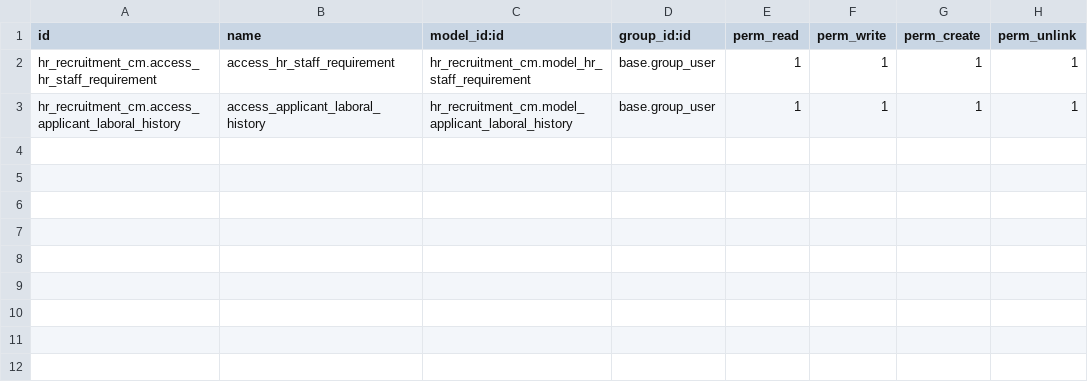
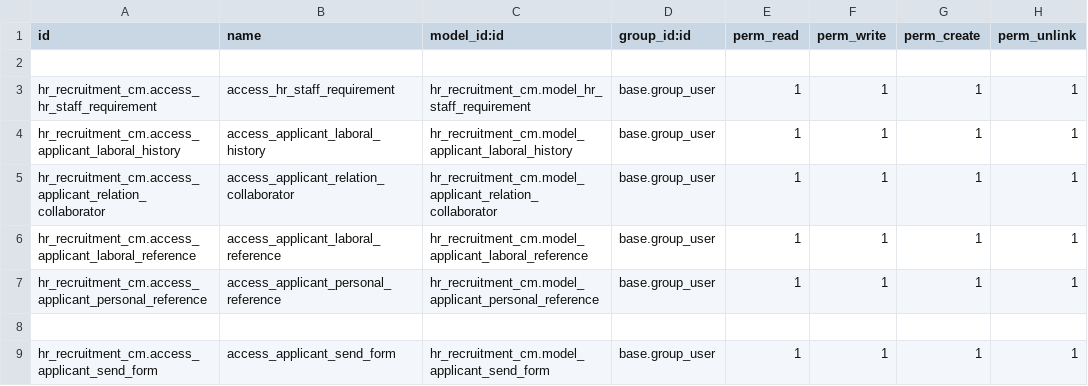
Before and after one commit to helpadcm/cm-rh, a CSV file: hr_recruitment_cm/security/ir.model.access.csv, drawn as a sheet.

```diff
--- a/hr_recruitment_cm/security/ir.model.access.csv
+++ b/hr_recruitment_cm/security/ir.model.access.csv
@@ -1,3 +1,9 @@
 id,name,model_id:id,group_id:id,perm_read,perm_write,perm_create,perm_unlink
+
 hr_recruitment_cm.access_hr_staff_requirement,access_hr_staff_requirement,hr_recruitment_cm.model_hr_staff_requirement,base.group_user,1,1,1,1
 hr_recruitment_cm.access_applicant_laboral_history,access_applicant_laboral_history,hr_recruitment_cm.model_applicant_laboral_history,base.group_user,1,1,1,1
+hr_recruitment_cm.access_applicant_relation_collaborator,access_applicant_relation_collaborator,hr_recruitment_cm.model_applicant_relation_collaborator,base.group_user,1,1,1,1
+hr_recruitment_cm.access_applicant_laboral_reference,access_applicant_laboral_reference,hr_recruitment_cm.model_applicant_laboral_reference,base.group_user,1,1,1,1
+hr_recruitment_cm.access_applicant_personal_reference,access_applicant_personal_reference,hr_recruitment_cm.model_applicant_personal_reference,base.group_user,1,1,1,1
+
+hr_recruitment_cm.access_applicant_send_form,access_applicant_send_form,hr_recruitment_cm.model_applicant_send_form,base.group_user,1,1,1,1
```
Also changed, not shown: 13 other files.
